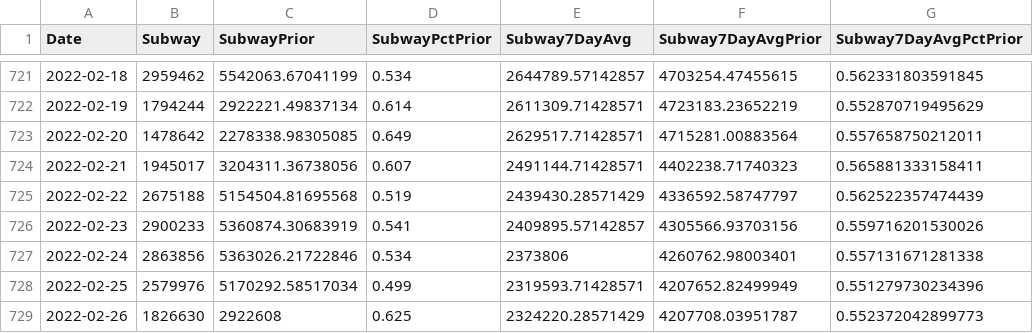
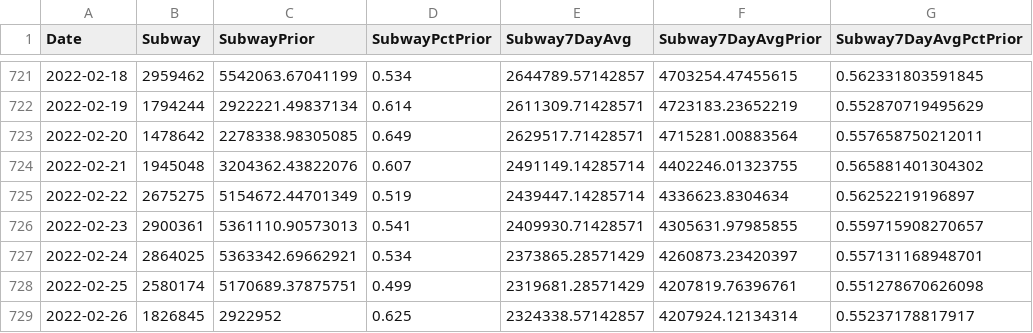
Before and after one commit to NYCPlanning/td-trends, a CSV file: subway/Subway7DayAverage.csv, drawn as a sheet; only a part is shown, gaps mark what is left out; the diff covers the shown part only.

```diff
--- a/subway/Subway7DayAverage.csv
+++ b/subway/Subway7DayAverage.csv
@@ -723,7 +723,7 @@
 2022-02-20,1478642,2278338.98305085,0.649,2629517.71428571,4715281.00883564,0.557658750212011
-2022-02-21,1945017,3204311.36738056,0.607,2491144.71428571,4402238.71740323,0.565881333158411
-2022-02-22,2675188,5154504.81695568,0.519,2439430.28571429,4336592.58747797,0.562522357474439
-2022-02-23,2900233,5360874.30683919,0.541,2409895.57142857,4305566.93703156,0.559716201530026
-2022-02-24,2863856,5363026.21722846,0.534,2373806,4260762.98003401,0.557131671281338
-2022-02-25,2579976,5170292.58517034,0.499,2319593.71428571,4207652.82499949,0.551279730234396
-2022-02-26,1826630,2922608,0.625,2324220.28571429,4207708.03951787,0.552372042899773
+2022-02-21,1945048,3204362.43822076,0.607,2491149.14285714,4402246.01323755,0.565881401304302
+2022-02-22,2675275,5154672.44701349,0.519,2439447.14285714,4336623.8304634,0.56252219196897
+2022-02-23,2900361,5361110.90573013,0.541,2409930.71428571,4305631.97985855,0.559715908270657
+2022-02-24,2864025,5363342.69662921,0.534,2373865.28571429,4260873.23420397,0.557131168948701
+2022-02-25,2580174,5170689.37875751,0.499,2319681.28571429,4207819.76396761,0.551278670626098
+2022-02-26,1826845,2922952,0.625,2324338.57142857,4207924.12134314,0.55237178817917
```
Also changed, not shown: 17 added rows and 28 edited cells elsewhere in this file, 5 other files.
